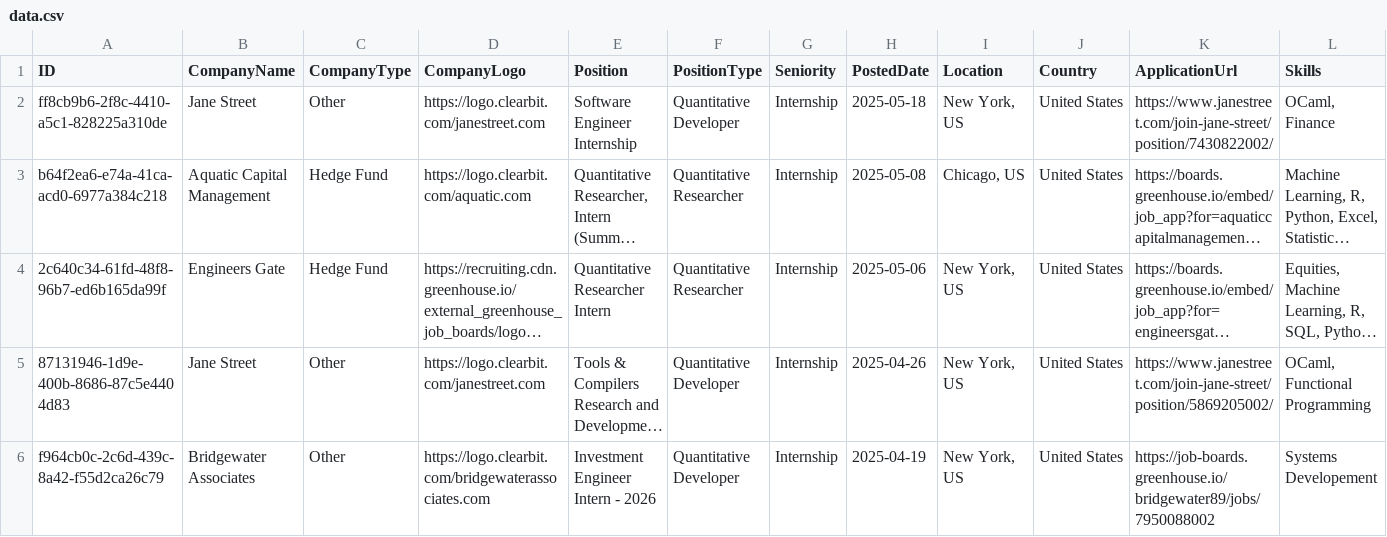
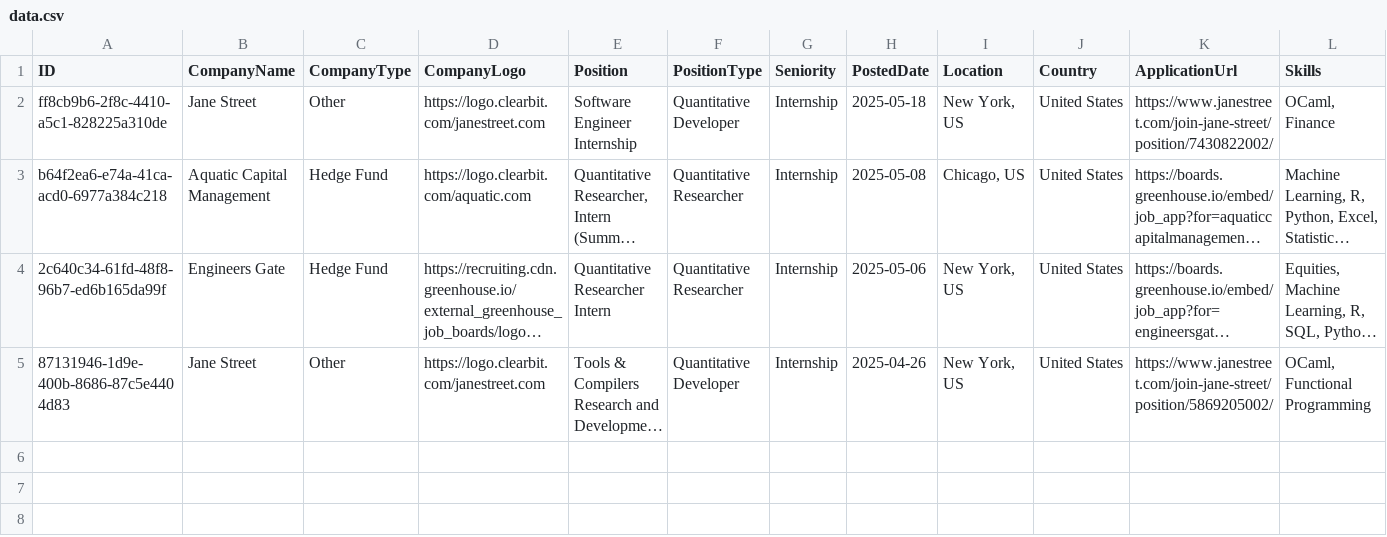
Before and after one commit to ibrahimmudassar/AutoOpenQuant, a CSV file: data.csv, drawn as a sheet; only a part is shown; long unchanged cells end in …; rows hold the shown columns only; the diff names each change by its address in the sheet, - before the commit and + after, or states it on an @@ line.

Commit message:
GitHub Actions Bot

```diff
--- a/data.csv
+++ b/data.csv
-row 6: f964cb0c-2c6d-439c-8a42-f55d2ca26c79 | Bridgewater Associates | Other | https://logo.clearbit.com/bridgewaterassociates.com | Investment Engineer Intern - 2026 | Quantitative Developer | Internship | 2025-04-19 | New York, US | United States | https://job-boards.greenhouse.io/bridgewater89/jobs/7950088002 | Systems Developement
```
